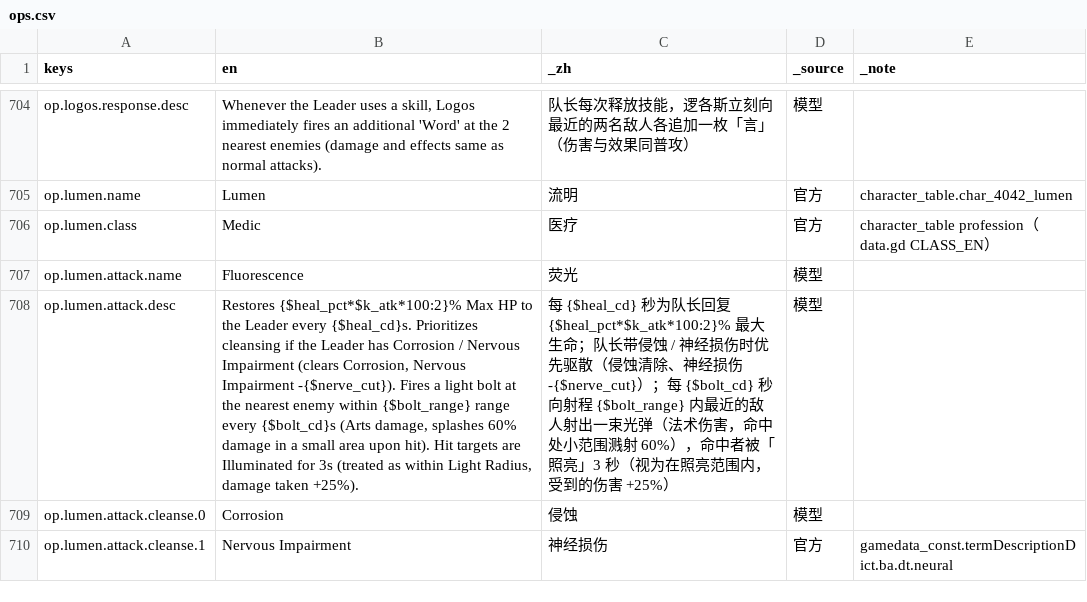
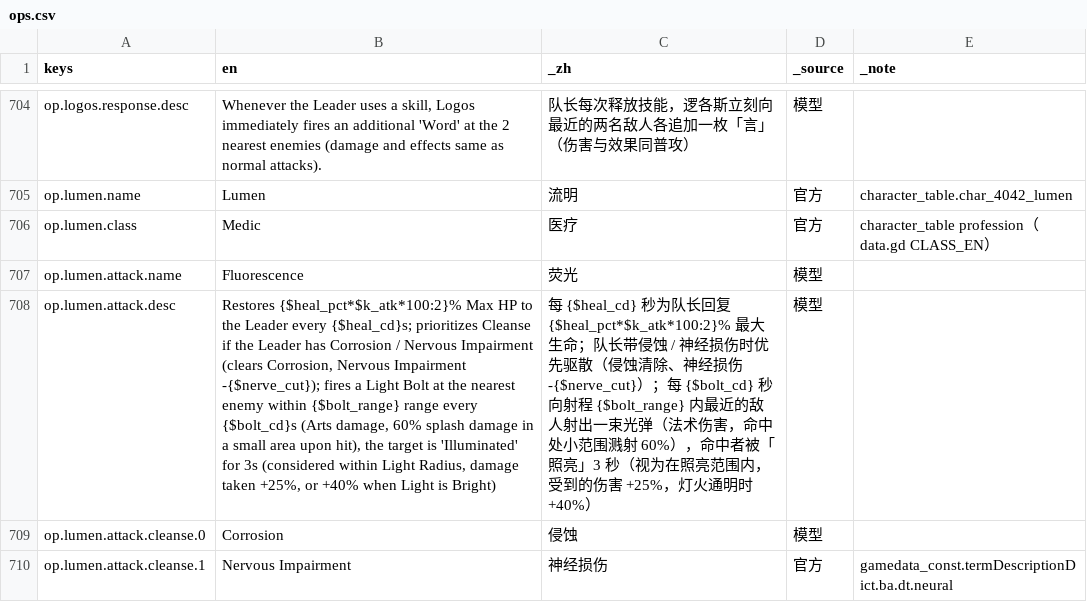
Before and after one commit to cryus-2000/ArknightsSurvivors, a CSV file: game/l10n/ops.csv, drawn as a sheet; only a part is shown, gaps mark what is left out; the diff covers the shown part only; the diff names each change by its address in the sheet, - before the commit and + after, or states it on an @@ line.

```diff
--- a/game/l10n/ops.csv
+++ b/game/l10n/ops.csv
-B708 (en): …Leader every {$heal_cd}s. Prioritizes cleansing if the Leader has Corrosion / Nervous Impairment (clears Corrosion, Nervous Impairment -{$nerve_cut}). Fires a light bolt at the nearest enemy within {$bolt_range} range every {$bolt_cd}s (Arts damage, splashes 60% damage in a small area upon hit). Hit targets are Illuminated for 3s (treated as within Light Radius, damage taken +25%).
+B708 (en): …Leader every {$heal_cd}s; prioritizes Cleanse if the Leader has Corrosion / Nervous Impairment (clears Corrosion, Nervous Impairment -{$nerve_cut}); fires a Light Bolt at the nearest enemy within {$bolt_range} range every {$bolt_cd}s (Arts damage, 60% splash damage in a small area upon hit), the target is 'Illuminated' for 3s (considered within Light Radius, damage taken +25%, or +40% when Light is Bright)
-C708 (_zh): …伤害 +25%）
+C708 (_zh): …伤害 +25%，灯火通明时 +40%）
```
Also changed, not shown: 36 edited cells elsewhere in this file, game/l10n/relics.csv, 7 other files.
